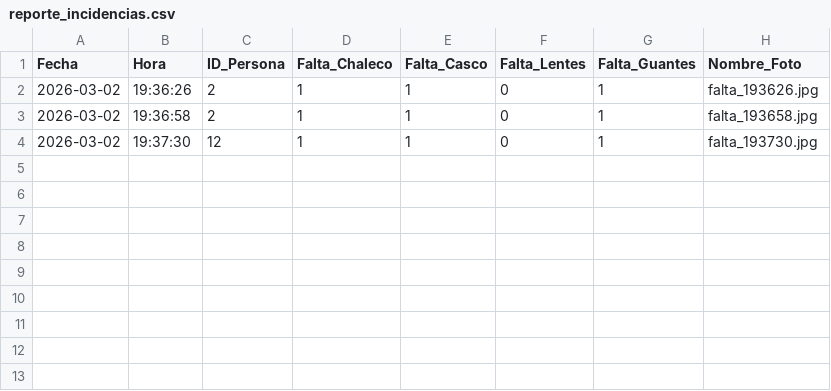
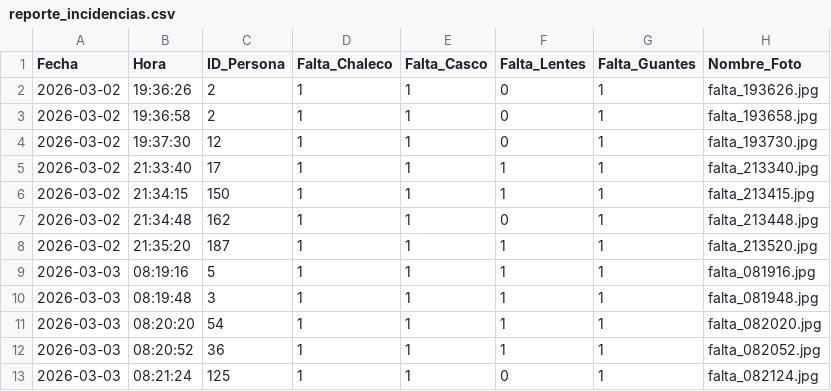
Before and after one commit to Consultira-MCD/ppe-detection-system, a CSV file: evidencias/reporte_incidencias.csv, drawn as a sheet.

```diff
--- a/evidencias/reporte_incidencias.csv
+++ b/evidencias/reporte_incidencias.csv
@@ -4 +4,10 @@ Fecha,Hora,ID_Persona,Falta_Chaleco,Falta_Casco,Falta_Lentes,Falta_Guantes,Nombr
 2026-03-02,19:37:30,12,1,1,0,1,falta_193730.jpg
+2026-03-02,21:33:40,17,1,1,1,1,falta_213340.jpg
+2026-03-02,21:34:15,150,1,1,1,1,falta_213415.jpg
+2026-03-02,21:34:48,162,1,1,0,1,falta_213448.jpg
+2026-03-02,21:35:20,187,1,1,1,1,falta_213520.jpg
+2026-03-03,08:19:16,5,1,1,1,1,falta_081916.jpg
+2026-03-03,08:19:48,3,1,1,1,1,falta_081948.jpg
+2026-03-03,08:20:20,54,1,1,1,1,falta_082020.jpg
+2026-03-03,08:20:52,36,1,1,1,1,falta_082052.jpg
+2026-03-03,08:21:24,125,1,1,0,1,falta_082124.jpg
```
Also changed, not shown: 9 other files.
